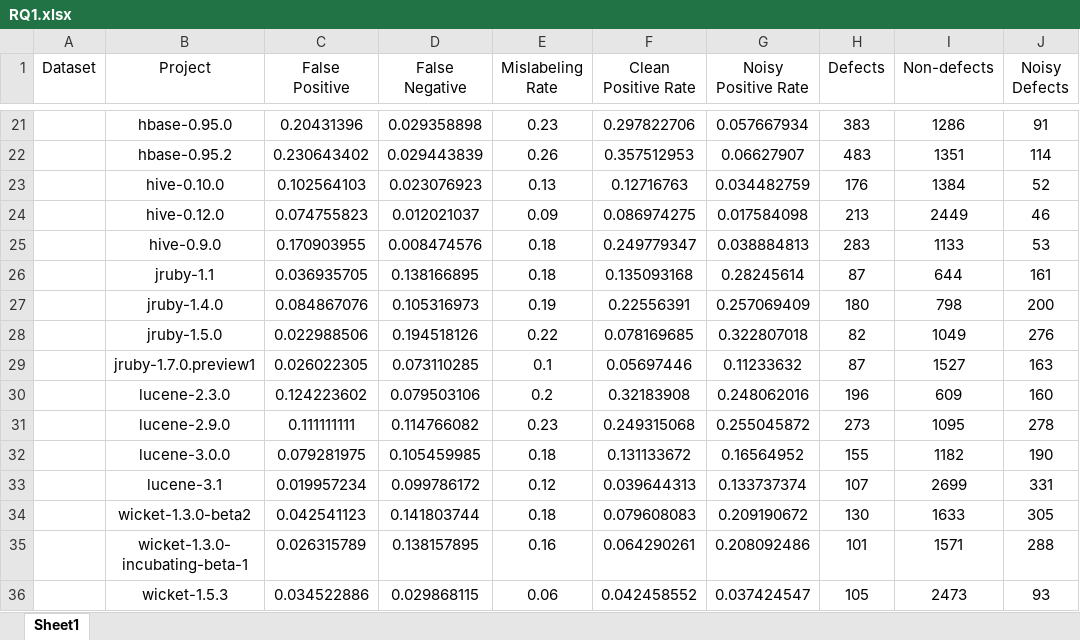
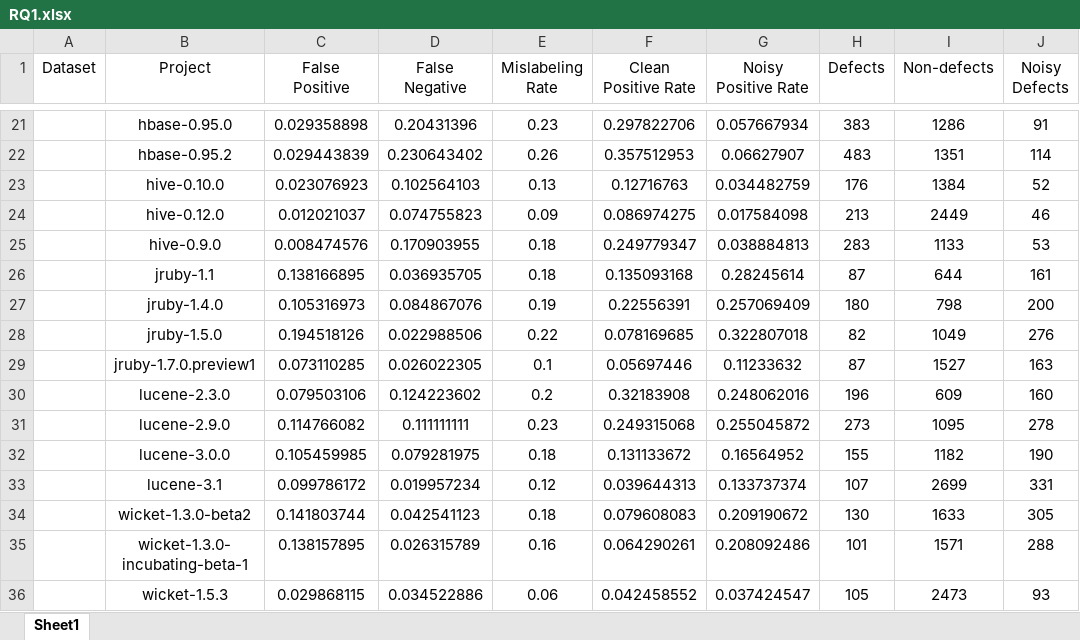
Before and after one commit to RobustLearning/RobustLearning, an Excel workbook: Experimental Data/RQ1.xlsx, sheet Sheet1, drawn as a sheet; only a part is shown, gaps mark what is left out; values as stored, in another font and other column widths than the file's, no borders; the diff covers the shown part only; the diff names each change by its address in the sheet, - before the commit and + after, or states it on an @@ line.

```diff
--- a/Experimental Data/RQ1.xlsx (sheet Sheet1)
+++ b/Experimental Data/RQ1.xlsx (sheet Sheet1)
-C21 (False Positive): 0.20431396
+C21 (False Positive): 0.029358898
-D21 (False Negative): 0.029358898
+D21 (False Negative): 0.20431396
-C22 (False Positive): 0.230643402
+C22 (False Positive): 0.029443839
-D22 (False Negative): 0.029443839
+D22 (False Negative): 0.230643402
-C23 (False Positive): 0.102564103
+C23 (False Positive): 0.023076923
-D23 (False Negative): 0.023076923
+D23 (False Negative): 0.102564103
-C24 (False Positive): 0.074755823
+C24 (False Positive): 0.012021037
-D24 (False Negative): 0.012021037
+D24 (False Negative): 0.074755823
-C25 (False Positive): 0.170903955
+C25 (False Positive): 0.008474576
-D25 (False Negative): 0.008474576
+D25 (False Negative): 0.170903955
-C26 (False Positive): 0.036935705
+C26 (False Positive): 0.138166895
-D26 (False Negative): 0.138166895
+D26 (False Negative): 0.036935705
-C27 (False Positive): 0.084867076
+C27 (False Positive): 0.105316973
-D27 (False Negative): 0.105316973
+D27 (False Negative): 0.084867076
-C28 (False Positive): 0.022988506
+C28 (False Positive): 0.194518126
-D28 (False Negative): 0.194518126
+D28 (False Negative): 0.022988506
-C29 (False Positive): 0.026022305
+C29 (False Positive): 0.073110285
-D29 (False Negative): 0.073110285
+D29 (False Negative): 0.026022305
-C30 (False Positive): 0.124223602
+C30 (False Positive): 0.079503106
-D30 (False Negative): 0.079503106
+D30 (False Negative): 0.124223602
-C31 (False Positive): 0.111111111
+C31 (False Positive): 0.114766082
-D31 (False Negative): 0.114766082
+D31 (False Negative): 0.111111111
-C32 (False Positive): 0.079281975
+C32 (False Positive): 0.105459985
-D32 (False Negative): 0.105459985
+D32 (False Negative): 0.079281975
-C33 (False Positive): 0.019957234
+C33 (False Positive): 0.099786172
-D33 (False Negative): 0.099786172
+D33 (False Negative): 0.019957234
-C34 (False Positive): 0.042541123
+C34 (False Positive): 0.141803744
-D34 (False Negative): 0.141803744
+D34 (False Negative): 0.042541123
-C35 (False Positive): 0.026315789
+C35 (False Positive): 0.138157895
-D35 (False Negative): 0.138157895
+D35 (False Negative): 0.026315789
-C36 (False Positive): 0.034522886
+C36 (False Positive): 0.029868115
-D36 (False Negative): 0.029868115
+D36 (False Negative): 0.034522886
```
Also changed, not shown: 32 edited cells elsewhere in this sheet.
